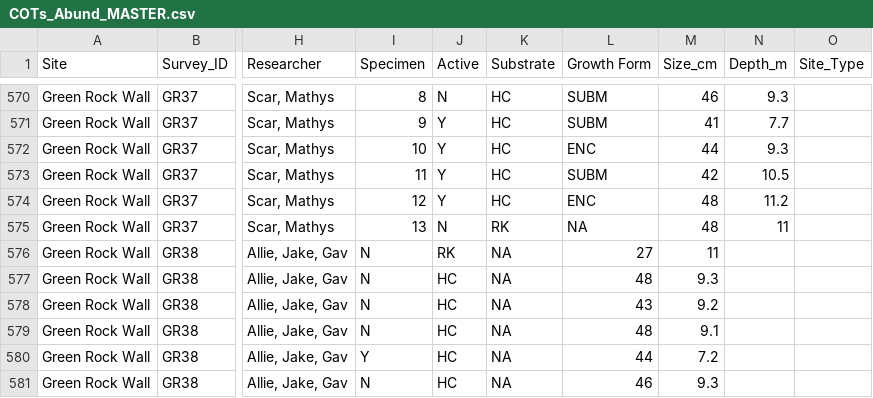
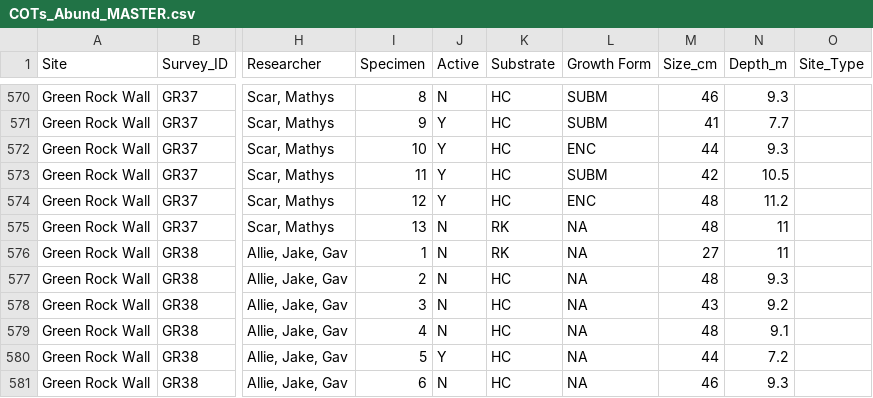
Before and after one commit to global-reef/data-hub, a CSV file: COTS_Research/COTs_Abund_MASTER.csv, drawn as a sheet; only a part is shown, gaps mark what is left out; the diff covers the shown part only; the diff names each change by its address in the sheet, - before the commit and + after, or states it on an @@ line.

```diff
--- a/COTS_Research/COTs_Abund_MASTER.csv
+++ b/COTS_Research/COTs_Abund_MASTER.csv
-I576 (Specimen): N
+I576 (Specimen): 1
-J576 (Active): RK
+J576 (Active): N
-K576 (Substrate): NA
+K576 (Substrate): RK
-L576 (Growth Form): 27
+L576 (Growth Form): NA
-M576 (Size_cm): 11
+M576 (Size_cm): 27
-N576 (Depth_m): (empty)
+N576 (Depth_m): 11
-I577 (Specimen): N
+I577 (Specimen): 2
-J577:J579 (Active): HC
+J577:J579 (Active): N
-K577:K581 (Substrate): NA
+K577:K581 (Substrate): HC
-L577 (Growth Form): 48
+L577 (Growth Form): NA
-M577 (Size_cm): 9.3
+M577 (Size_cm): 48
-N577 (Depth_m): (empty)
+N577 (Depth_m): 9.3
-I578 (Specimen): N
+I578 (Specimen): 3
-L578 (Growth Form): 43
+L578 (Growth Form): NA
-M578 (Size_cm): 9.2
+M578 (Size_cm): 43
-N578 (Depth_m): (empty)
+N578 (Depth_m): 9.2
-I579 (Specimen): N
+I579 (Specimen): 4
-L579 (Growth Form): 48
+L579 (Growth Form): NA
-M579 (Size_cm): 9.1
+M579 (Size_cm): 48
-N579 (Depth_m): (empty)
+N579 (Depth_m): 9.1
-I580 (Specimen): Y
+I580 (Specimen): 5
-J580 (Active): HC
+J580 (Active): Y
-L580 (Growth Form): 44
+L580 (Growth Form): NA
-M580 (Size_cm): 7.2
+M580 (Size_cm): 44
-N580 (Depth_m): (empty)
+N580 (Depth_m): 7.2
-I581 (Specimen): N
+I581 (Specimen): 6
-J581 (Active): HC
+J581 (Active): N
-L581 (Growth Form): 46
+L581 (Growth Form): NA
-M581 (Size_cm): 9.3
+M581 (Size_cm): 46
-N581 (Depth_m): (empty)
+N581 (Depth_m): 9.3
```
Also changed, not shown: 3 added rows and 30 edited cells elsewhere in this file, Timed_Fish_Surveys/TimedFishSurveys_HTLP_MASTER.csv.
